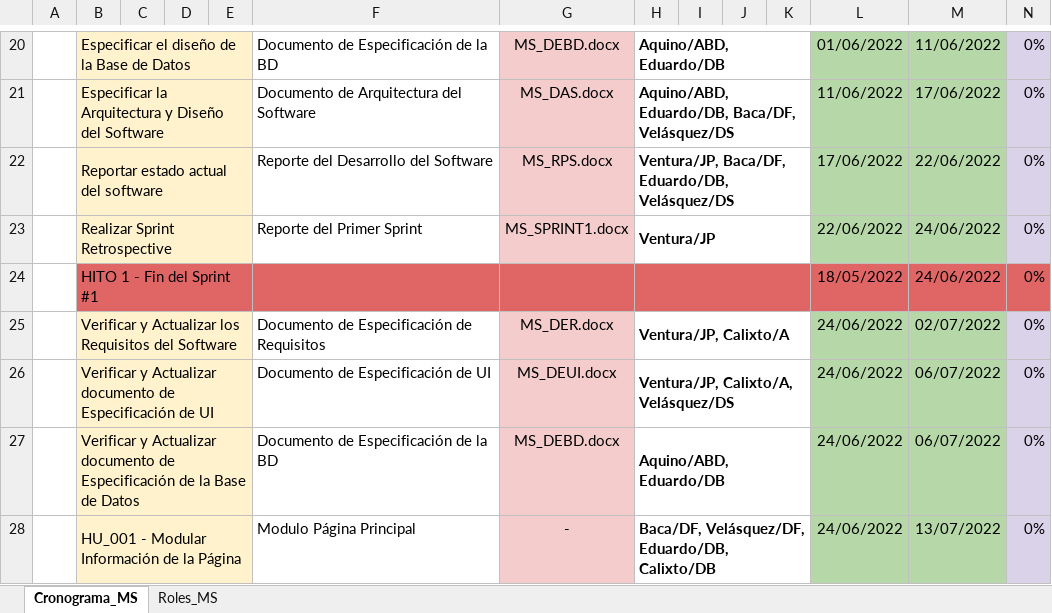
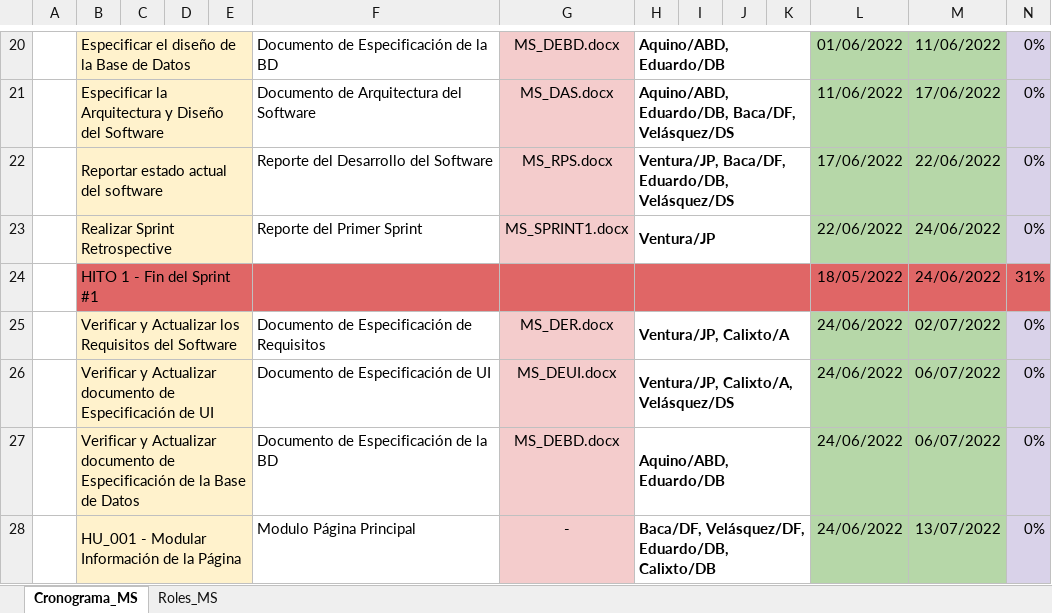
Before and after one commit to JefferVentu/DevSoftAll, an Excel workbook: 02 Desarrollo/MS/MS_CP.xlsx, sheet Cronograma_MS, drawn as a sheet; only a part is shown, gaps mark what is left out; values as stored, in another font and other column widths than the file's, no borders; charts and pictures not drawn; the diff names each change by its address in the sheet, - before the commit and + after, or states it on an @@ line.

Commit message:
Update MS_CP.xlsx

```diff
--- a/02 Desarrollo/MS/MS_CP.xlsx (sheet Cronograma_MS)
+++ b/02 Desarrollo/MS/MS_CP.xlsx (sheet Cronograma_MS)
-N24: 0%
+N24: 31%
```
Also changed, not shown: charts or pictures.
